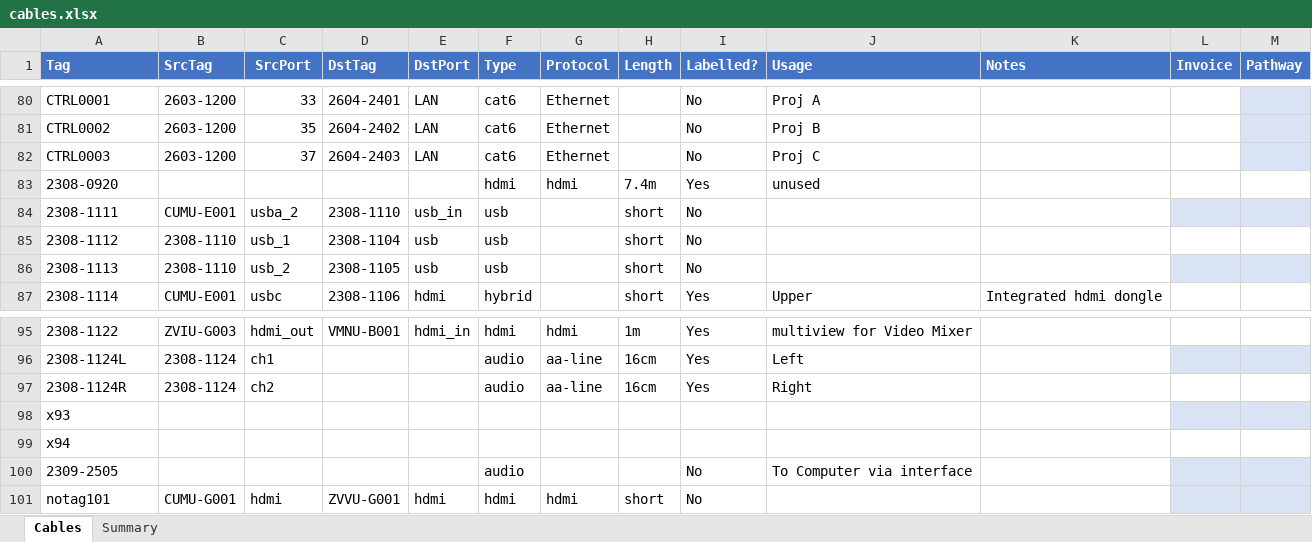
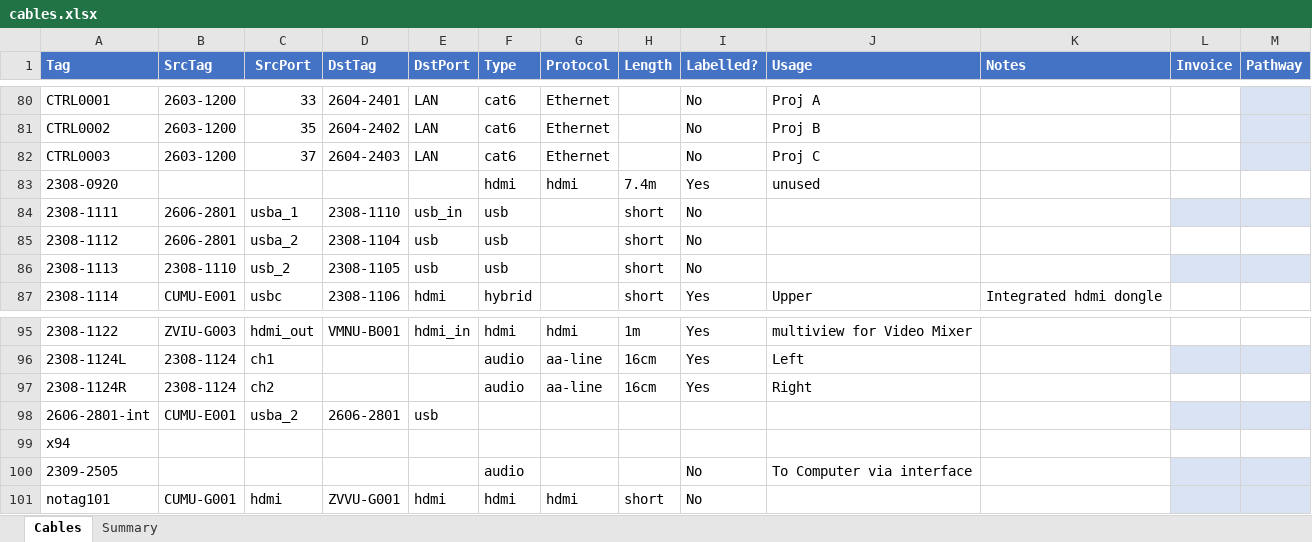
Before and after one commit to avmaint/uacdata, an Excel workbook: cables.xlsx, sheet Cables, drawn as a sheet; only a part is shown, gaps mark what is left out; values as stored, in another font and other column widths than the file's, no borders; table styles not drawn; removed rows and columns are numbered as before the commit, all else as after; the diff names each change by its address in the sheet, - before the commit and + after, or states it on an @@ line.

```diff
--- a/cables.xlsx (sheet Cables)
+++ b/cables.xlsx (sheet Cables)
-B84 (SrcTag): CUMU-E001
+B84 (SrcTag): 2606-2801
-C84 (SrcPort): usba_2
+C84 (SrcPort): usba_1
-B85 (SrcTag): 2308-1110
+B85 (SrcTag): 2606-2801
-C85 (SrcPort): usb_1
+C85 (SrcPort): usba_2
-row 98: x93
+row 98: 2606-2801-int | CUMU-E001 | usba_2 | 2606-2801 | usb
```
Also changed, not shown: 1 other file.
